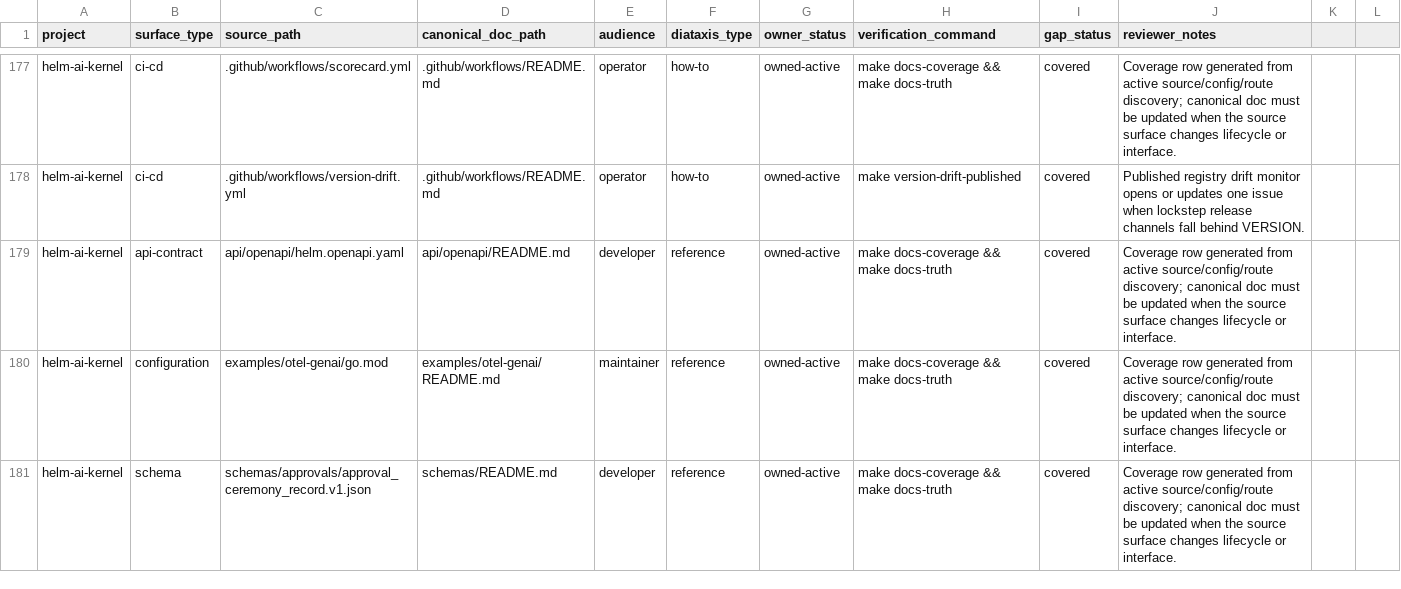
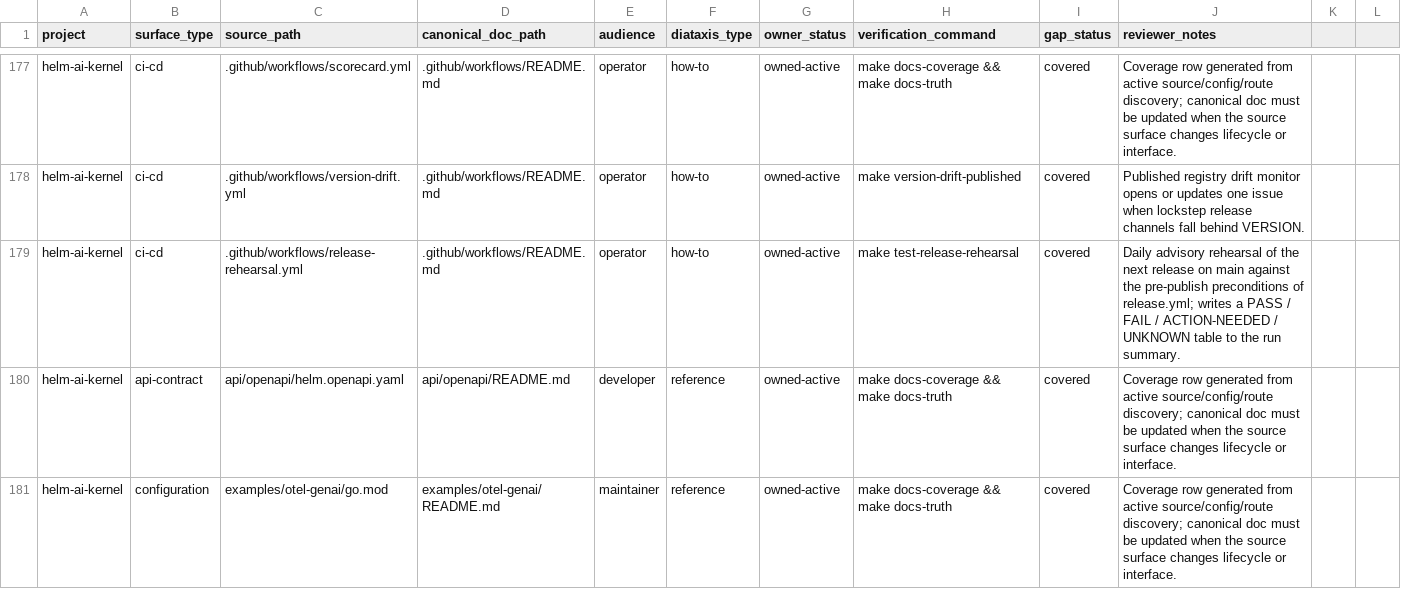
Before and after one commit to Mindburn-Labs/helm-ai-kernel, a CSV file: docs/documentation-coverage.csv, drawn as a sheet; only a part is shown, gaps mark what is left out; the shorter side is filled out with more unchanged rows.

```diff
--- a/docs/documentation-coverage.csv
+++ b/docs/documentation-coverage.csv
@@ -178,2 +178,3 @@ helm-ai-kernel,ci-cd,.github/workflows/scorecard.yml,.github/workflows/README.md
 helm-ai-kernel,ci-cd,.github/workflows/version-drift.yml,.github/workflows/README.md,operator,how-to,owned-active,make version-drift-published,covered,Published registry drift monitor opens or updates one issue when lockstep release channels fall behind VERSION.
+helm-ai-kernel,ci-cd,.github/workflows/release-rehearsal.yml,.github/workflows/README.md,operator,how-to,owned-active,make test-release-rehearsal,covered,Daily advisory rehearsal of the next release on main against the pre-publish preconditions of release.yml; writes a PASS / FAIL / ACTION-NEEDED / UNKNOWN table to the run summary.
 helm-ai-kernel,api-contract,api/openapi/helm.openapi.yaml,api/openapi/README.md,developer,reference,owned-active,make docs-coverage && make docs-truth,covered,Coverage row generated from active source/config/route discovery; canonical doc must be updated when the source surface changes lifecycle or interface.
```
Also changed, not shown: 9 other files.
